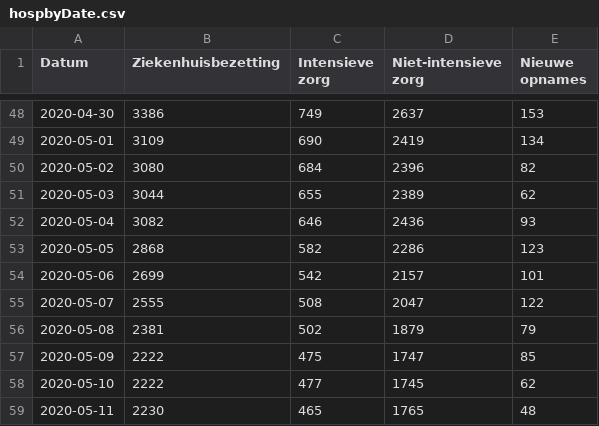
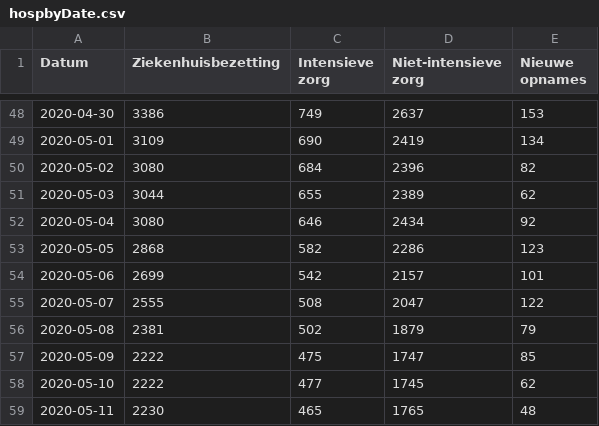
Before and after one commit to andystevensss/corona-data, a CSV file: hosp/hospbyDate.csv, drawn as a sheet; only a part is shown, gaps mark what is left out; the diff covers the shown part only.

```diff
--- a/hosp/hospbyDate.csv
+++ b/hosp/hospbyDate.csv
@@ -51,3 +51,3 @@ Datum,Ziekenhuisbezetting,Intensieve zorg,Niet-intensieve zorg,Nieuwe opnames
 2020-05-03,3044,655,2389,62
-2020-05-04,3082,646,2436,93
+2020-05-04,3080,646,2434,92
 2020-05-05,2868,582,2286,123
```
Also changed, not shown: 1 added row and 60 edited cells elsewhere in this file.
